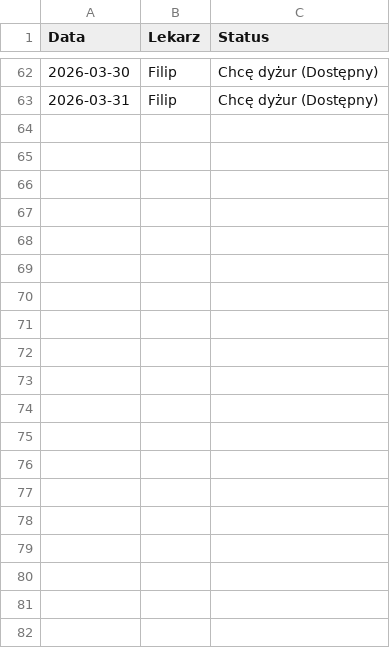
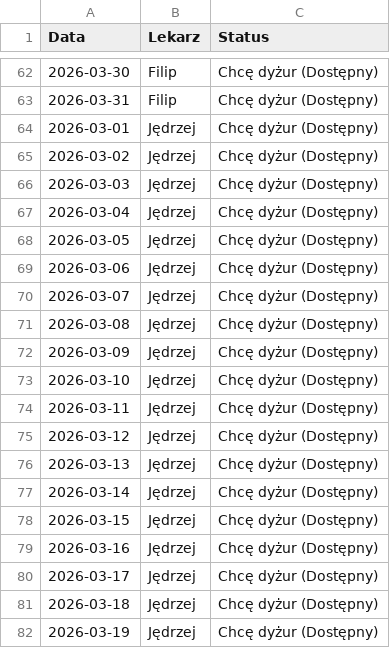
Before and after one commit to filippietrz-bit/grafik, a CSV file: data.csv, drawn as a sheet; only a part is shown, gaps mark what is left out; the diff covers the shown part only.

Commit message:
Aktualizacja grafiku

```diff
--- a/data.csv
+++ b/data.csv
@@ -63 +63,20 @@ Data,Lekarz,Status
 2026-03-31,Filip,Chcę dyżur (Dostępny)
+2026-03-01,Jędrzej,Chcę dyżur (Dostępny)
+2026-03-02,Jędrzej,Chcę dyżur (Dostępny)
+2026-03-03,Jędrzej,Chcę dyżur (Dostępny)
+2026-03-04,Jędrzej,Chcę dyżur (Dostępny)
+2026-03-05,Jędrzej,Chcę dyżur (Dostępny)
+2026-03-06,Jędrzej,Chcę dyżur (Dostępny)
+2026-03-07,Jędrzej,Chcę dyżur (Dostępny)
+2026-03-08,Jędrzej,Chcę dyżur (Dostępny)
+2026-03-09,Jędrzej,Chcę dyżur (Dostępny)
+2026-03-10,Jędrzej,Chcę dyżur (Dostępny)
+2026-03-11,Jędrzej,Chcę dyżur (Dostępny)
+2026-03-12,Jędrzej,Chcę dyżur (Dostępny)
+2026-03-13,Jędrzej,Chcę dyżur (Dostępny)
+2026-03-14,Jędrzej,Chcę dyżur (Dostępny)
+2026-03-15,Jędrzej,Chcę dyżur (Dostępny)
+2026-03-16,Jędrzej,Chcę dyżur (Dostępny)
+2026-03-17,Jędrzej,Chcę dyżur (Dostępny)
+2026-03-18,Jędrzej,Chcę dyżur (Dostępny)
+2026-03-19,Jędrzej,Chcę dyżur (Dostępny)
```
Also changed, not shown: 12 added rows elsewhere in this file.
